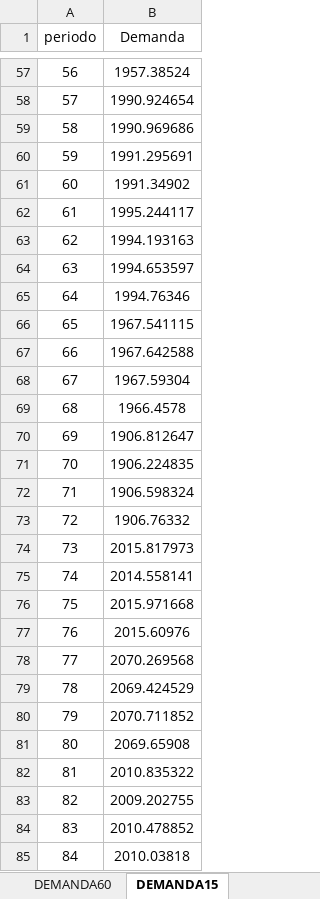
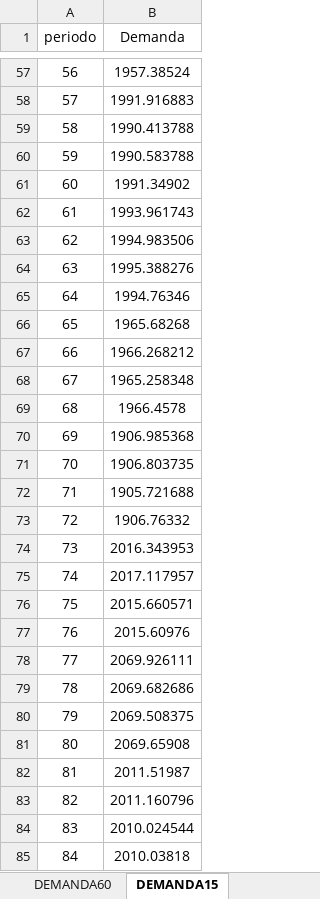
Before and after one commit to Xa4Mend/DespachoIntradiario, an Excel workbook: despacho.xlsx, sheet DEMANDA15, drawn as a sheet; only a part is shown, gaps mark what is left out; values as stored, in another font and other column widths than the file's, no borders; the diff covers the shown part only; the diff names each change by its address in the sheet, - before the commit and + after, or states it on an @@ line.

```diff
--- a/despacho.xlsx (sheet DEMANDA15)
+++ b/despacho.xlsx (sheet DEMANDA15)
-B58 (Demanda): 1990.924654
+B58 (Demanda): 1991.916883
-B59 (Demanda): 1990.969686
+B59 (Demanda): 1990.413788
-B60 (Demanda): 1991.295691
+B60 (Demanda): 1990.583788
-B62 (Demanda): 1995.244117
+B62 (Demanda): 1993.961743
-B63 (Demanda): 1994.193163
+B63 (Demanda): 1994.983506
-B64 (Demanda): 1994.653597
+B64 (Demanda): 1995.388276
-B66 (Demanda): 1967.541115
+B66 (Demanda): 1965.68268
-B67 (Demanda): 1967.642588
+B67 (Demanda): 1966.268212
-B68 (Demanda): 1967.59304
+B68 (Demanda): 1965.258348
-B70 (Demanda): 1906.812647
+B70 (Demanda): 1906.985368
-B71 (Demanda): 1906.224835
+B71 (Demanda): 1906.803735
-B72 (Demanda): 1906.598324
+B72 (Demanda): 1905.721688
-B74 (Demanda): 2015.817973
+B74 (Demanda): 2016.343953
-B75 (Demanda): 2014.558141
+B75 (Demanda): 2017.117957
-B76 (Demanda): 2015.971668
+B76 (Demanda): 2015.660571
-B78 (Demanda): 2070.269568
+B78 (Demanda): 2069.926111
-B79 (Demanda): 2069.424529
+B79 (Demanda): 2069.682686
-B80 (Demanda): 2070.711852
+B80 (Demanda): 2069.508375
-B82 (Demanda): 2010.835322
+B82 (Demanda): 2011.51987
-B83 (Demanda): 2009.202755
+B83 (Demanda): 2011.160796
-B84 (Demanda): 2010.478852
+B84 (Demanda): 2010.024544
```
Also changed, not shown: 51 edited cells elsewhere in this sheet, sheet despacho15, sheet despacho60, sheet GENERADORES15, sheet GENERADORES60, sheet RAMPAS60.
